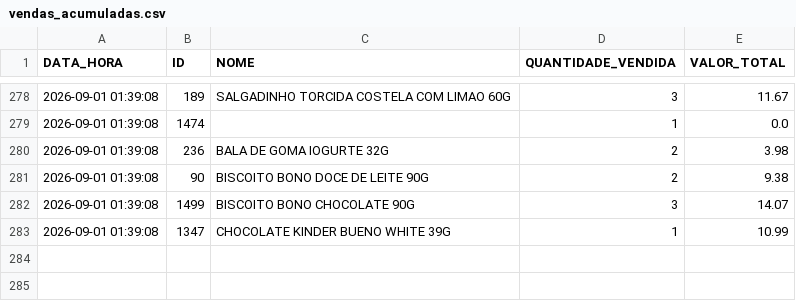
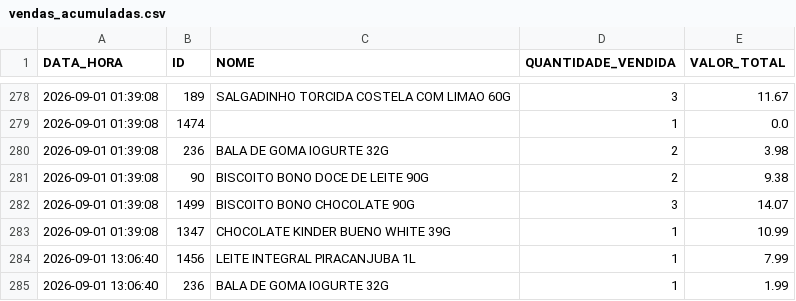
Before and after one commit to HugoSMonteiro/PesquisaMercado, a CSV file: vendas_acumuladas.csv, drawn as a sheet; only a part is shown, gaps mark what is left out.

```diff
--- a/vendas_acumuladas.csv
+++ b/vendas_acumuladas.csv
@@ -283 +283,3 @@ DATA_HORA;ID;NOME;QUANTIDADE_VENDIDA;VALOR_TOTAL
 2026-09-01 01:39:08;1347;CHOCOLATE KINDER BUENO WHITE 39G;1;10.99
+2026-09-01 13:06:40;1456;LEITE INTEGRAL PIRACANJUBA 1L;1;7.99
+2026-09-01 13:06:40;236;BALA DE GOMA IOGURTE 32G;1;1.99
```
Also changed, not shown: 1 other file.
